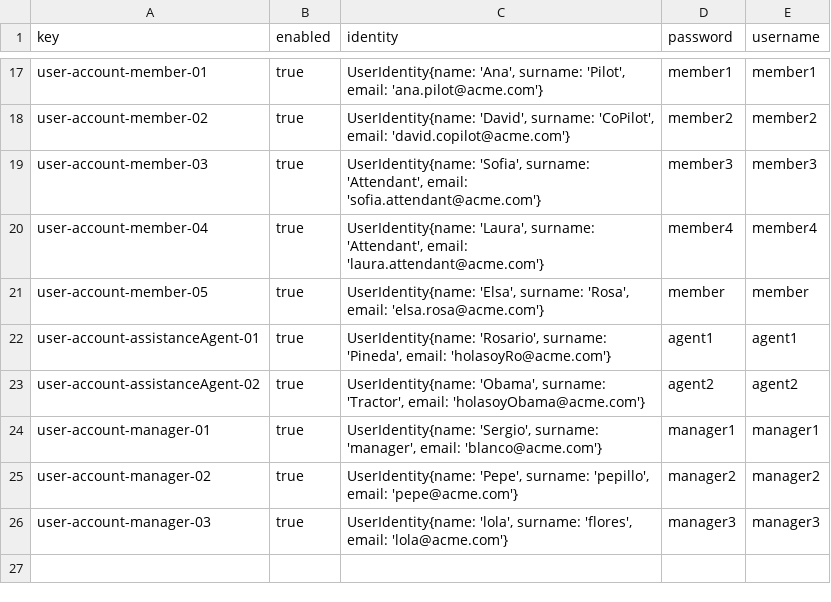
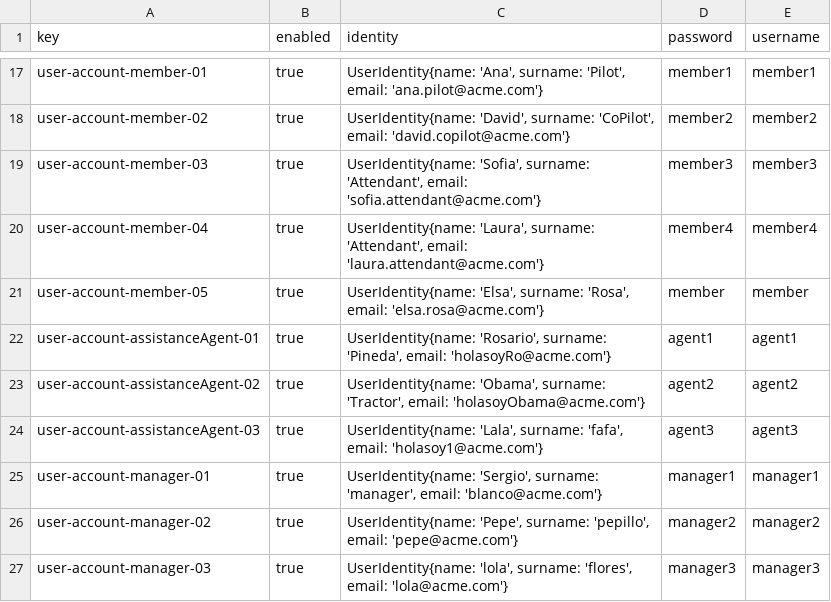
Before and after one commit to CarlosCerdaMorales/dp2-c1-034, a CSV file: src/main/resources/WEB-INF/data/sample/user-account.csv, drawn as a sheet; only a part is shown, gaps mark what is left out.

```diff
--- a/src/main/resources/WEB-INF/data/sample/user-account.csv
+++ b/src/main/resources/WEB-INF/data/sample/user-account.csv
@@ -23,2 +23,3 @@ user-account-assistanceAgent-01,true,"UserIdentity{name: 'Rosario', surname: 'Pi
 user-account-assistanceAgent-02,true,"UserIdentity{name: 'Obama', surname: 'Tractor', email: 'holasoyObama@acme.com'}",agent2,agent2
+user-account-assistanceAgent-03,true,"UserIdentity{name: 'Lala', surname: 'fafa', email: 'holasoy1@acme.com'}",agent3,agent3
 user-account-manager-01,true,"UserIdentity{name: 'Sergio', surname: 'manager', email: 'blanco@acme.com'}",manager1,manager1
```
Also changed, not shown: src/main/resources/WEB-INF/data/sample/assistanceAgent.csv.
